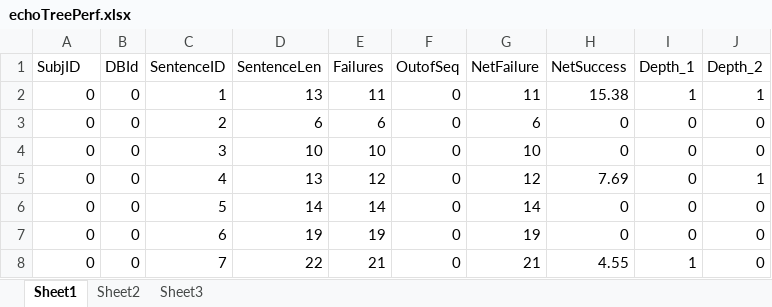
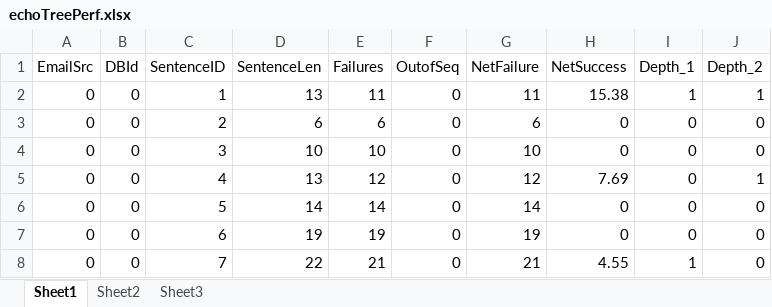
Before and after one commit to paepcke/EchoTreePaper, an Excel workbook: Stats/Data/echoTreePerf.xlsx, sheet Sheet1, drawn as a sheet; only a part is shown; values as stored, in another font and other column widths than the file's, no borders; the diff names each change by its address in the sheet, - before the commit and + after, or states it on an @@ line.

Commit message:
Graph for realtive success rate by email source.

```diff
--- a/Stats/Data/echoTreePerf.xlsx (sheet Sheet1)
+++ b/Stats/Data/echoTreePerf.xlsx (sheet Sheet1)
-A1: SubjID
+A1: EmailSrc
```
Also changed, not shown: 11 other files.
